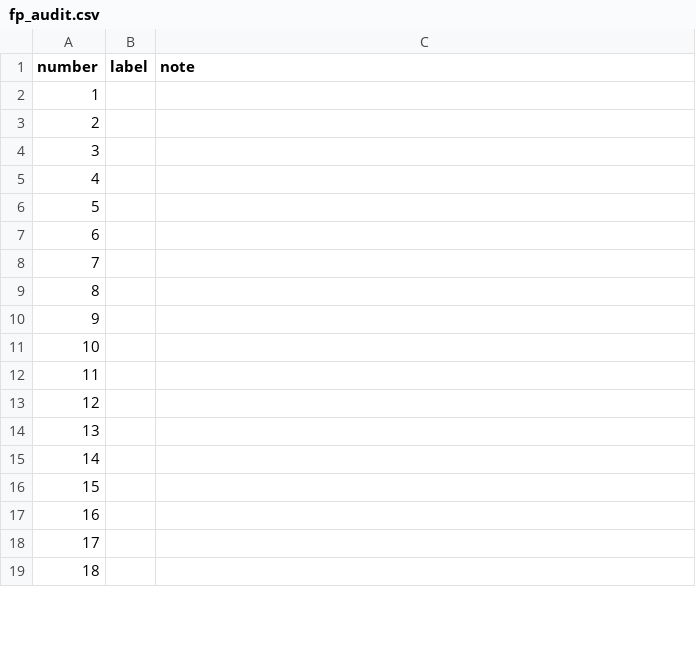
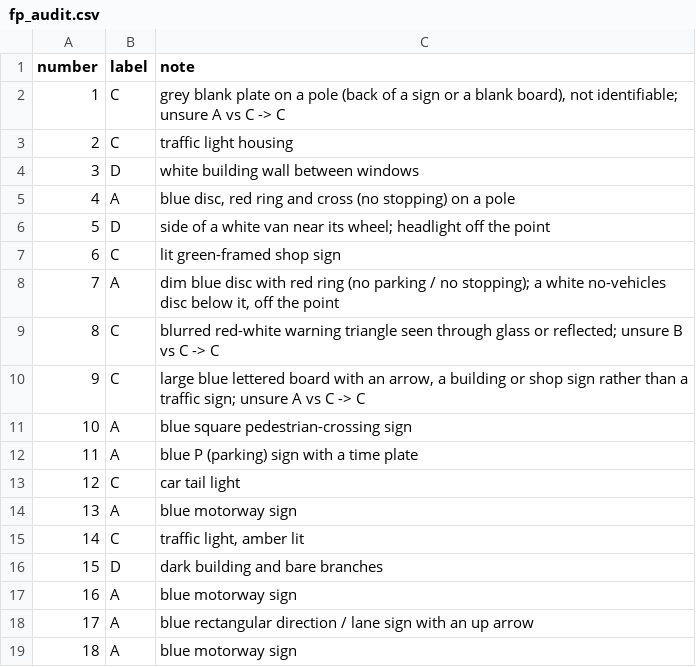
Before and after one commit to chunkychonker/FindTheObject-CNN-Project, a CSV file: results/v3b/fp_audit.csv, drawn as a sheet; only a part is shown; the diff covers the shown part only.

Commit message:
Label the v3b hand-audit sheet (A-D)
Labeled by Claude (Opus 5.5) from results/v3b/fp_sheet.png alone, by the object at the marked point,
with P6's rule (when unsure, the later letter). fp_key.json and the scores were not opened.

```diff
--- a/results/v3b/fp_audit.csv
+++ b/results/v3b/fp_audit.csv
@@ -1,19 +1,19 @@
 number,label,note
-1,,
-2,,
-3,,
-4,,
-5,,
-6,,
-7,,
-8,,
-9,,
-10,,
-11,,
-12,,
-13,,
-14,,
-15,,
-16,,
-17,,
-18,,
+1,C,"grey blank plate on a pole (back of a sign or a blank board), not identifiable; unsure A vs C -> C"
+2,C,traffic light housing
+3,D,white building wall between windows
+4,A,"blue disc, red ring and cross (no stopping) on a pole"
+5,D,side of a white van near its wheel; headlight off the point
+6,C,lit green-framed shop sign
+7,A,"dim blue disc with red ring (no parking / no stopping); a white no-vehicles disc below it, off the point"
+8,C,blurred red-white warning triangle seen through glass or reflected; unsure B vs C -> C
+9,C,"large blue lettered board with an arrow, a building or shop sign rather than a traffic sign; unsure A vs C -> C"
+10,A,blue square pedestrian-crossing sign
+11,A,blue P (parking) sign with a time plate
+12,C,car tail light
+13,A,blue motorway sign
+14,C,"traffic light, amber lit"
+15,D,dark building and bare branches
+16,A,blue motorway sign
+17,A,blue rectangular direction / lane sign with an up arrow
+18,A,blue motorway sign
```
Also changed, not shown: 44 edited cells elsewhere in this file.
